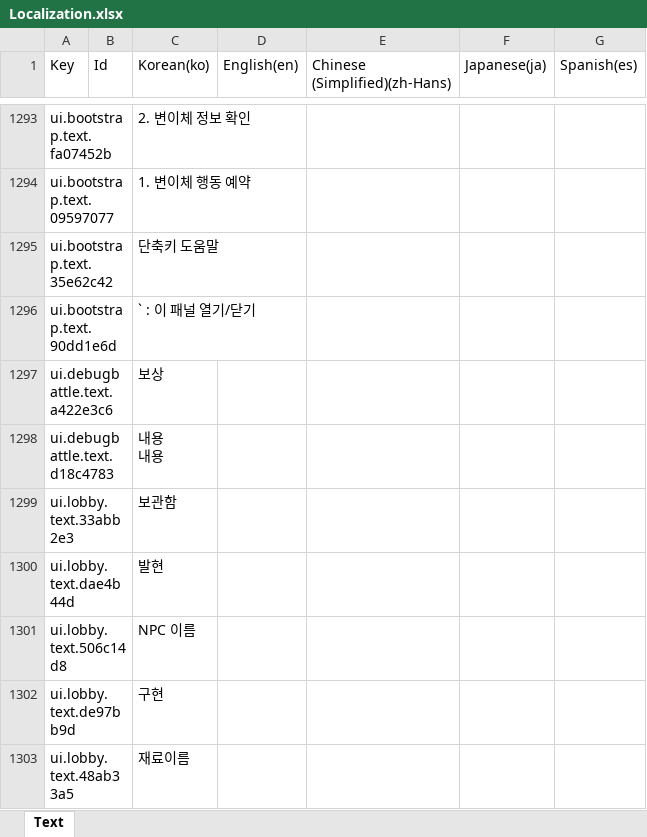
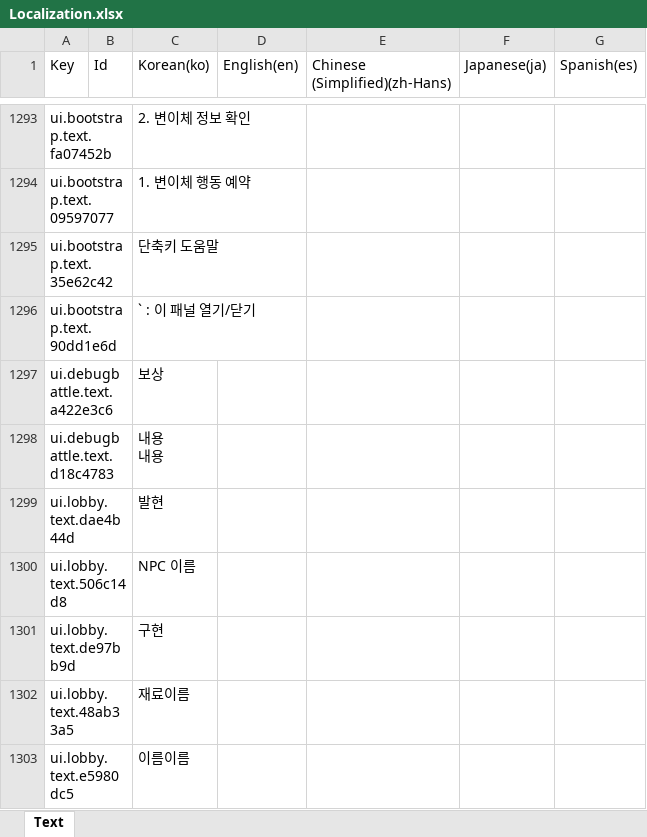
Before and after one commit to BIRANG22/RELIC, an Excel workbook: Assets/ExcelSource/Localization.xlsx, sheet Text, drawn as a sheet; only a part is shown, gaps mark what is left out; the shorter side is filled out with more unchanged rows; values as stored, in another font and other column widths than the file's, no borders; removed rows and columns are numbered as before the commit, all else as after; the diff covers the shown part only; the diff names each change by its address in the sheet, - before the commit and + after, or states it on an @@ line.

```diff
--- a/Assets/ExcelSource/Localization.xlsx (sheet Text)
+++ b/Assets/ExcelSource/Localization.xlsx (sheet Text)
-row 1299: ui.lobby.text.33abb2e3 |  | 보관함
```
Also changed, not shown: 14 added rows and 5 edited cells elsewhere in this sheet, 8 other files.
